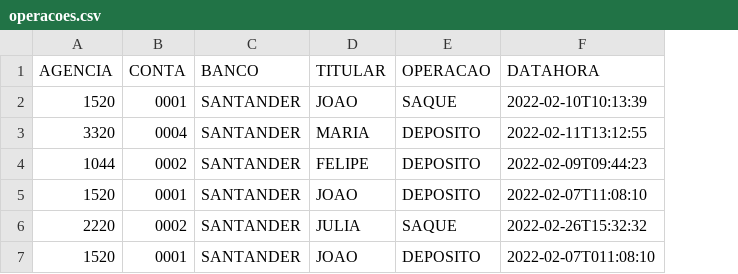
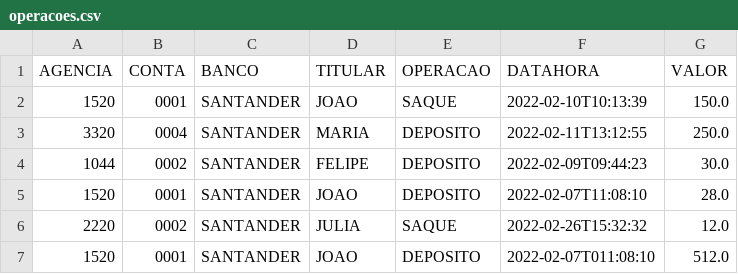
Before and after one commit to rlinoz/modulo-3-estrutura-de-dados, a CSV file: projects/modulo3estruturadedados/operacoes.csv, drawn as a sheet; the diff names each change by its address in the sheet, - before the commit and + after, or states it on an @@ line.

Commit message:
csv com valor

```diff
--- a/projects/modulo3estruturadedados/operacoes.csv
+++ b/projects/modulo3estruturadedados/operacoes.csv
+column G (VALOR), rows 2-7: 150.0 | 250.0 | 30.0 | 28.0 | 12.0 | 512.0
```
